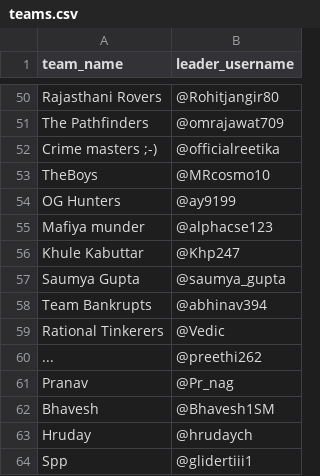
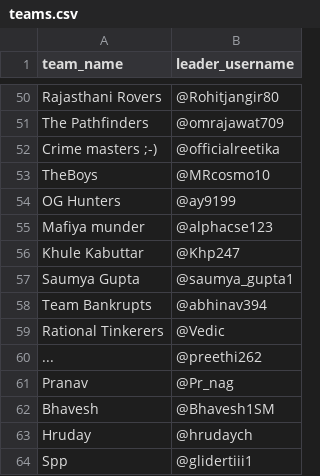
Before and after one commit to pranavnagaram/bot, a CSV file: teams.csv, drawn as a sheet; only a part is shown, gaps mark what is left out.

Commit message:
Update teams.csv

```diff
--- a/teams.csv
+++ b/teams.csv
@@ -56,3 +56,3 @@ Mafiya munder,@alphacse123
 Khule Kabuttar,@Khp247
-Saumya Gupta,@saumya_gupta
+Saumya Gupta,@saumya_gupta1
 Team Bankrupts,@abhinav394
```
